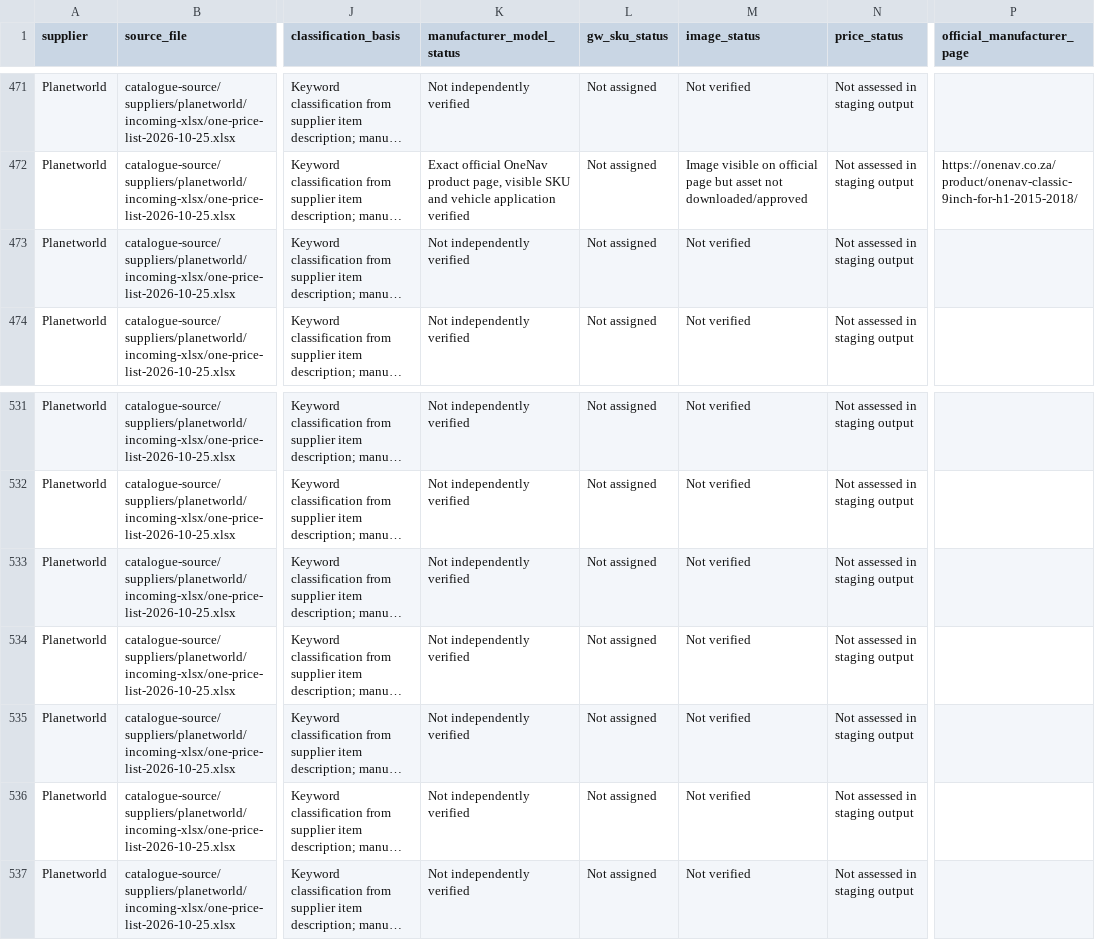
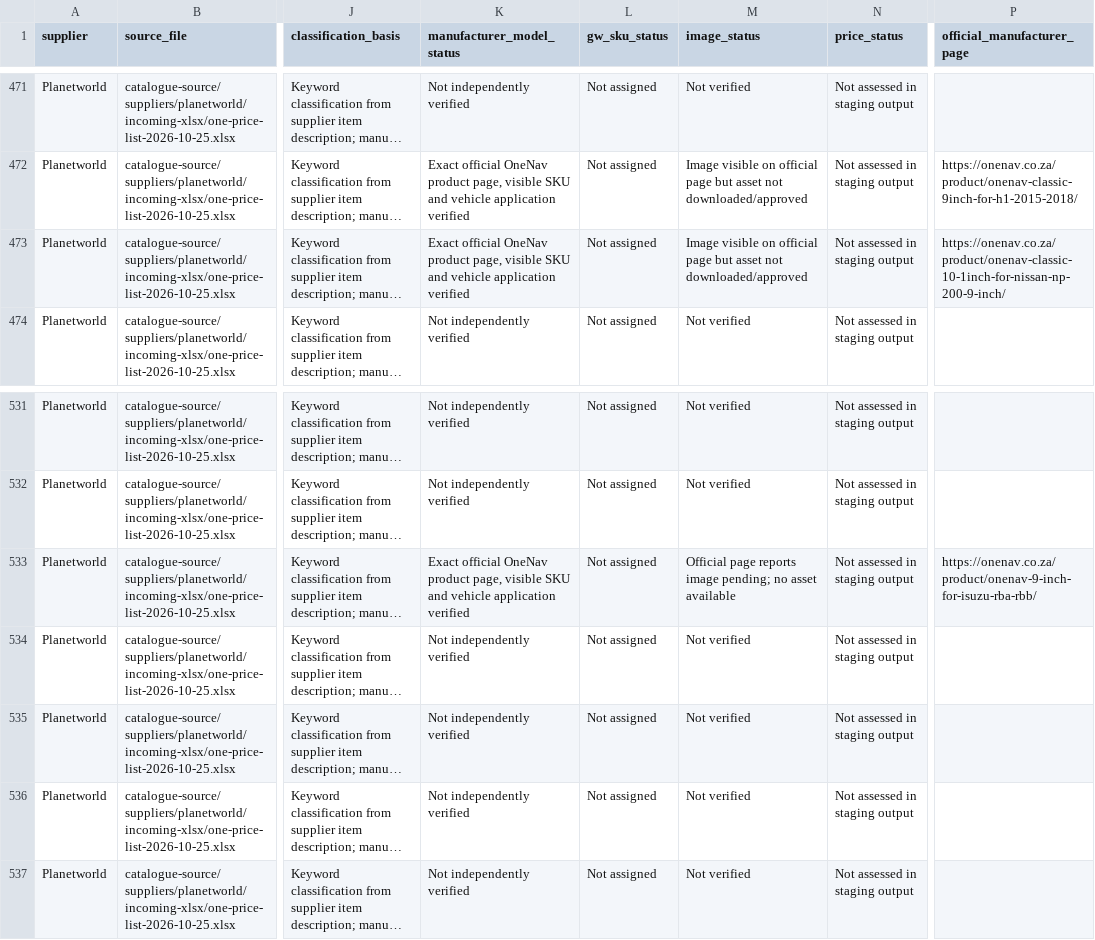
Before and after one commit to getwiredautoworx-max/get-wired-autoworx-store, a CSV file: catalogue-review/planetworld-car-audio-staging.csv, drawn as a sheet; only a part is shown, gaps mark what is left out; long unchanged cells end in …; the diff names each change by its address in the sheet, - before the commit and + after, or states it on an @@ line.

Commit message:
Record two additional exact OneNav model pages in Planetworld staging

```diff
--- a/catalogue-review/planetworld-car-audio-staging.csv
+++ b/catalogue-review/planetworld-car-audio-staging.csv
-K473 (manufacturer_model_status): Not independently verified
+K473 (manufacturer_model_status): Exact official OneNav product page, visible SKU and vehicle application verified
-M473 (image_status): Not verified
+M473 (image_status): Image visible on official page but asset not downloaded/approved
-P473 (official_manufacturer_page): (empty)
+P473 (official_manufacturer_page): https://onenav.co.za/product/onenav-classic-10-1inch-for-nissan-np-200-9-inch/
-K533 (manufacturer_model_status): Not independently verified
+K533 (manufacturer_model_status): Exact official OneNav product page, visible SKU and vehicle application verified
-M533 (image_status): Not verified
+M533 (image_status): Official page reports image pending; no asset available
-P533 (official_manufacturer_page): (empty)
+P533 (official_manufacturer_page): https://onenav.co.za/product/onenav-9-inch-for-isuzu-rba-rbb/
```
